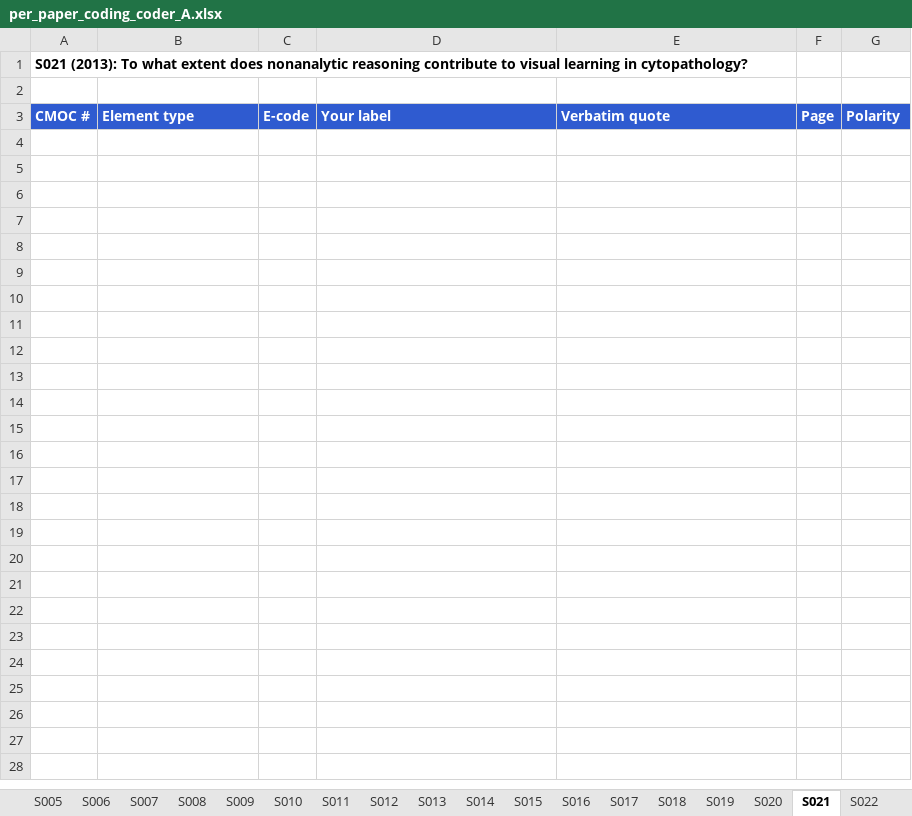
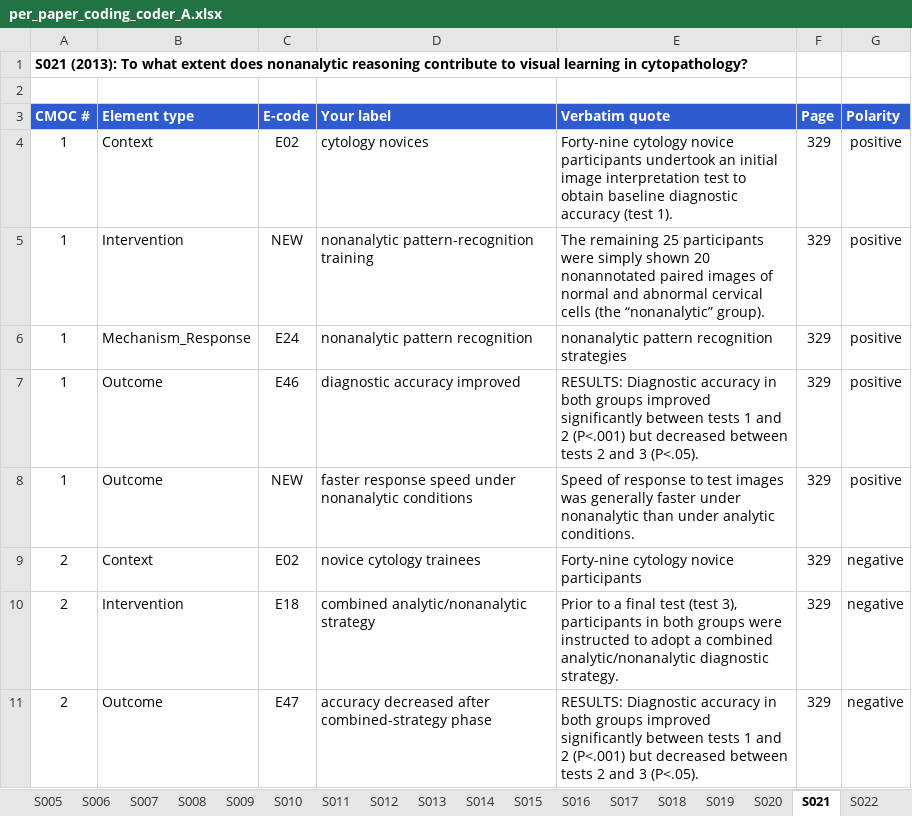
Before and after one commit to duynguyenxc/Realist-Evidence-Synthesis-V2, an Excel workbook: outputs/gold/per_paper_coding_coder_A.xlsx, sheet S021, drawn as a sheet; values as stored, in another font and other column widths than the file's, no borders; the diff names each change by its address in the sheet, - before the commit and + after, or states it on an @@ line.

```diff
--- a/outputs/gold/per_paper_coding_coder_A.xlsx (sheet S021)
+++ b/outputs/gold/per_paper_coding_coder_A.xlsx (sheet S021)
+row 4: 1 | Context | E02 | cytology novices | Forty-nine cytology novice participants undertook an initial image interpretation test to obtain baseline diagnostic accuracy (test 1). | 329 | positive
+row 5: 1 | Intervention | NEW | nonanalytic pattern-recognition training | The remaining 25 participants were simply shown 20 nonannotated paired images of normal and abnormal cervical cells (the “nonanalytic” group). | 329 | positive
+row 6: 1 | Mechanism_Response | E24 | nonanalytic pattern recognition | nonanalytic pattern recognition strategies | 329 | positive
+row 7: 1 | Outcome | E46 | diagnostic accuracy improved | RESULTS: Diagnostic accuracy in both groups improved significantly between tests 1 and 2 (P<.001) but decreased between tests 2 and 3 (P<.05). | 329 | positive
+row 8: 1 | Outcome | NEW | faster response speed under nonanalytic conditions | Speed of response to test images was generally faster under nonanalytic than under analytic conditions. | 329 | positive
+row 9: 2 | Context | E02 | novice cytology trainees | Forty-nine cytology novice participants | 329 | negative
+row 10: 2 | Intervention | E18 | combined analytic/nonanalytic strategy | Prior to a final test (test 3), participants in both groups were instructed to adopt a combined analytic/nonanalytic diagnostic strategy. | 329 | negative
+row 11: 2 | Outcome | E47 | accuracy decreased after combined-strategy phase | RESULTS: Diagnostic accuracy in both groups improved significantly between tests 1 and 2 (P<.001) but decreased between tests 2 and 3 (P<.05). | 329 | negative
```
Also changed, not shown: sheet S011, sheet S028, sheet S007, sheet S022, sheet S006, sheet S016, 21 more sheets, outputs/gold/per_paper_coding_coder_B.xlsx, 7 other files.
